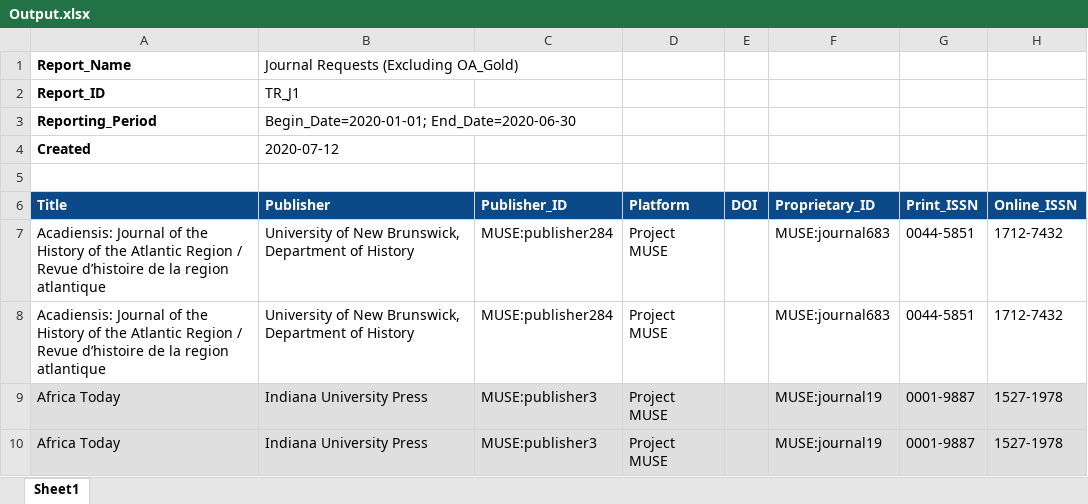
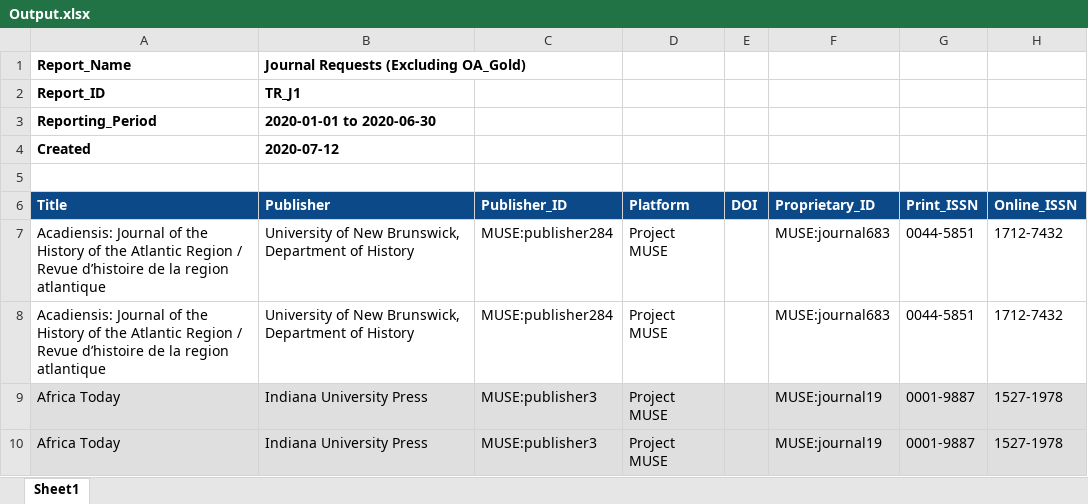
Before and after one commit to Ideopunk/COUNTER-formatter, an Excel workbook: Output.xlsx, sheet Sheet1, drawn as a sheet; only a part is shown; values as stored, in another font and other column widths than the file's, no borders; the diff names each change by its address in the sheet, - before the commit and + after, or states it on an @@ line.

```diff
--- a/Output.xlsx (sheet Sheet1)
+++ b/Output.xlsx (sheet Sheet1)
-B1:B4 bold: off
+B1:B4 bold: on
-B3 (Publisher): Begin_Date=2020-01-01; End_Date=2020-06-30
+B3 (Publisher): 2020-01-01 to 2020-06-30
```
Also changed, not shown: 1 other file.
